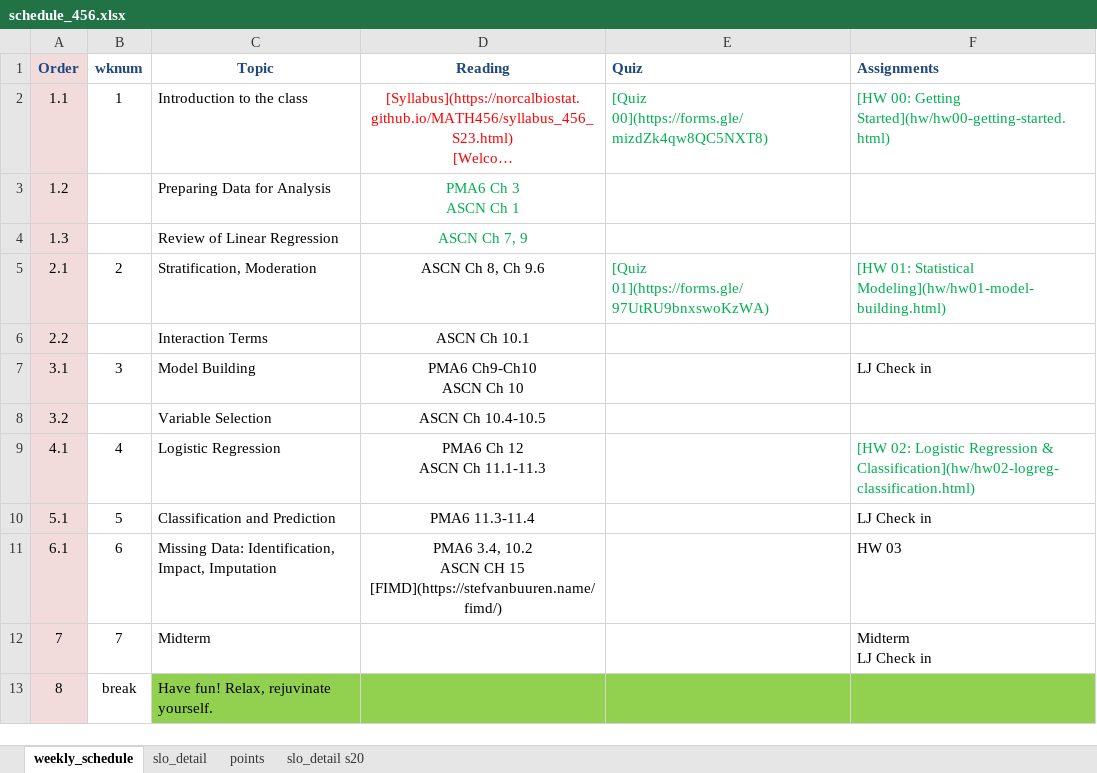
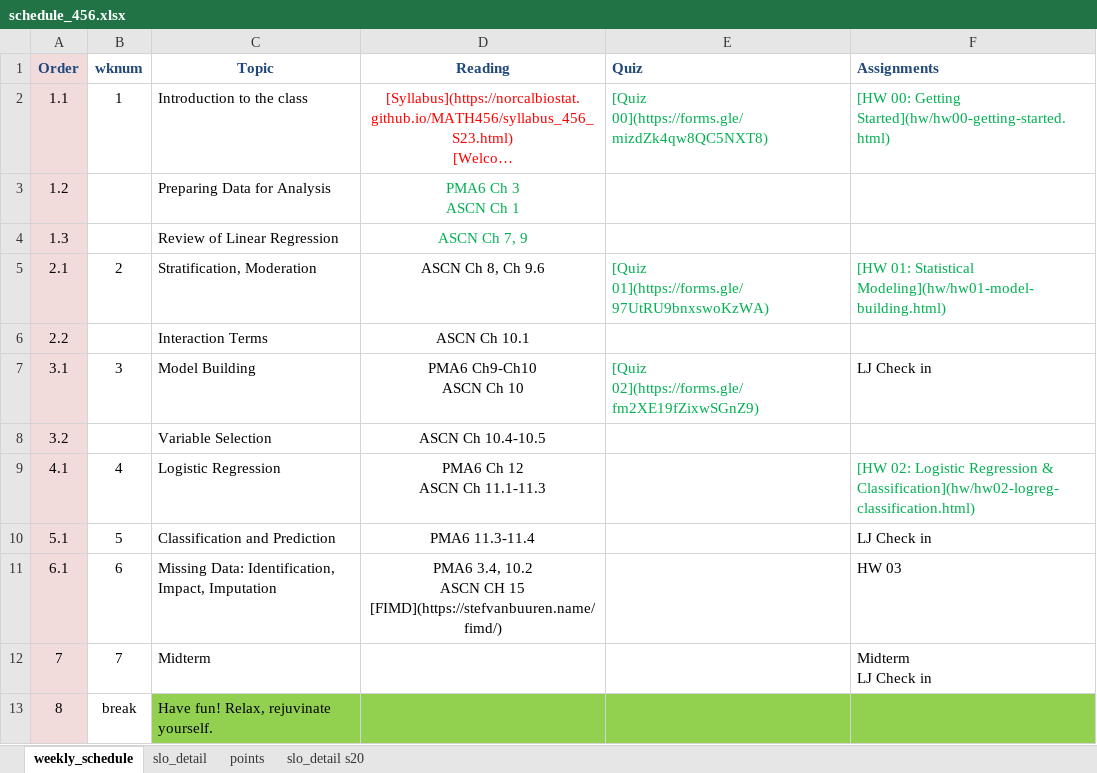
Before and after one commit to norcalbiostat/MATH456, an Excel workbook: schedule_456.xlsx, sheet weekly_schedule, drawn as a sheet; only a part is shown; long unchanged cells end in …; values as stored, in another font and other column widths than the file's, no borders; the diff names each change by its address in the sheet, - before the commit and + after, or states it on an @@ line.

Commit message:
open quiz 2

```diff
--- a/schedule_456.xlsx (sheet weekly_schedule)
+++ b/schedule_456.xlsx (sheet weekly_schedule)
-E7 (Quiz): (empty)
+E7 (Quiz): [Quiz 02](https://forms.gle/fm2XE19fZixwSGnZ9)
```
Also changed, not shown: 1 other file.
